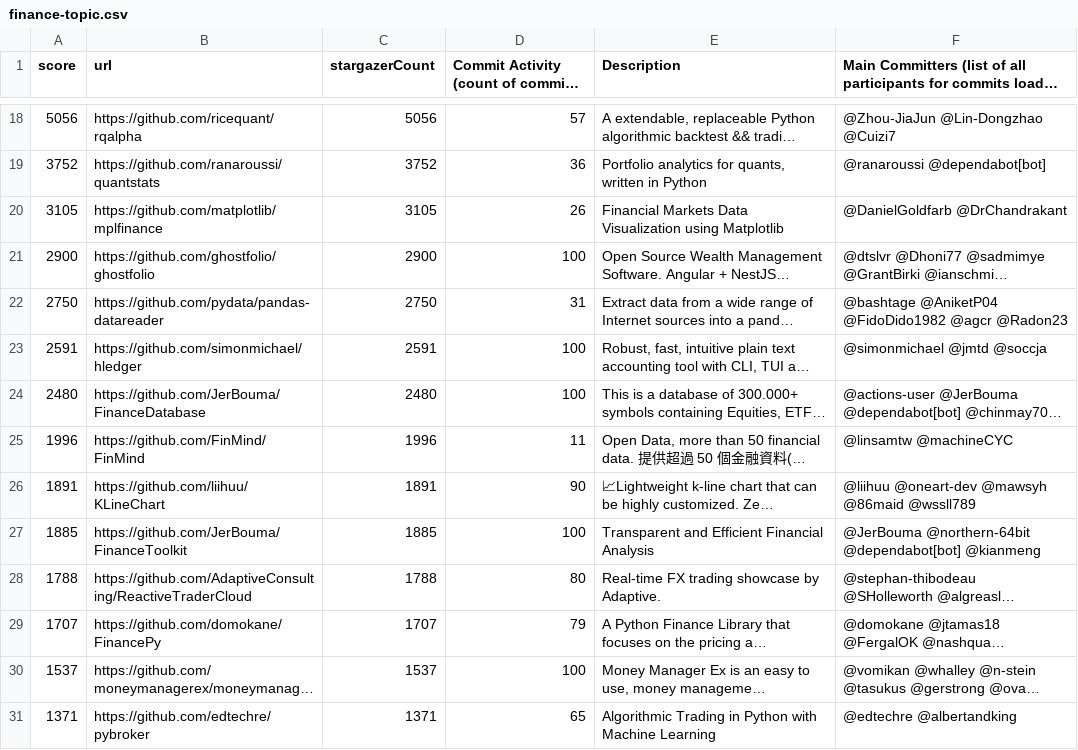
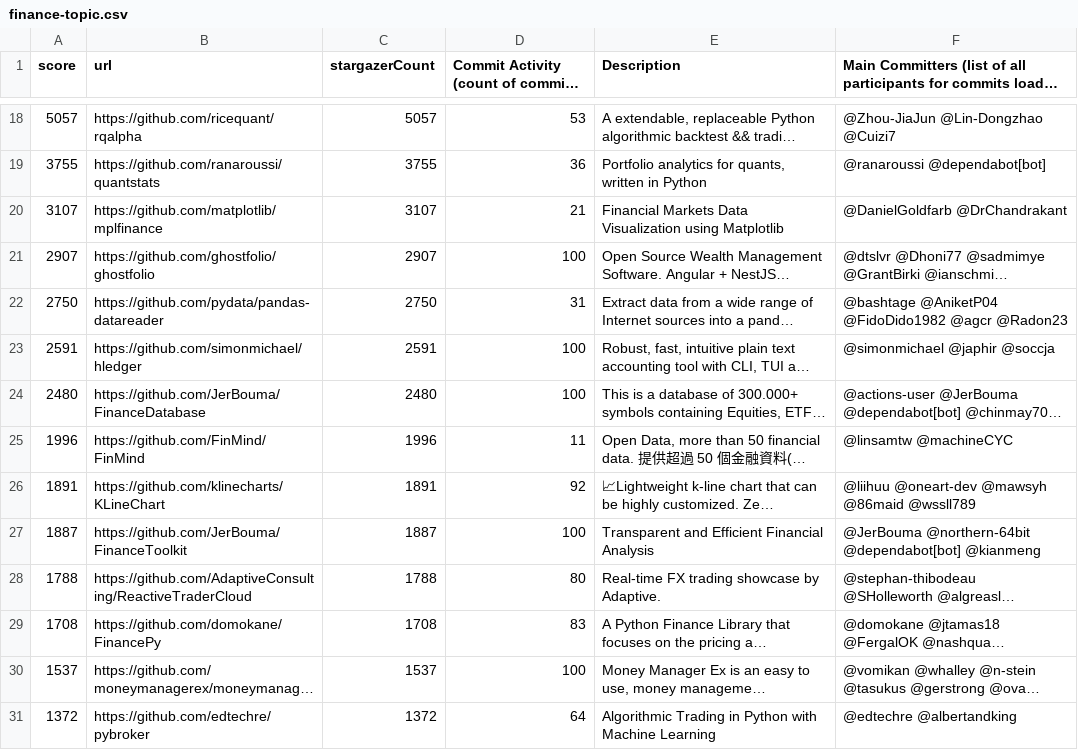
Before and after one commit to finos-labs/project-analysis, a CSV file: finance-topic.csv, drawn as a sheet; only a part is shown, gaps mark what is left out; long unchanged cells end in …; the diff covers the shown part only; the diff names each change by its address in the sheet, - before the commit and + after, or states it on an @@ line.

```diff
--- a/finance-topic.csv
+++ b/finance-topic.csv
-A18 (score): 5056
+A18 (score): 5057
-C18 (stargazerCount): 5056
+C18 (stargazerCount): 5057
-D18: 57
+D18: 53
-A19 (score): 3752
+A19 (score): 3755
-C19 (stargazerCount): 3752
+C19 (stargazerCount): 3755
-A20 (score): 3105
+A20 (score): 3107
-C20 (stargazerCount): 3105
+C20 (stargazerCount): 3107
-D20: 26
+D20: 21
-A21 (score): 2900
+A21 (score): 2907
-C21 (stargazerCount): 2900
+C21 (stargazerCount): 2907
-F23: @simonmichael @jmtd @soccja
+F23: @simonmichael @japhir @soccja
-B26 (url): https://github.com/liihuu/KLineChart
+B26 (url): https://github.com/klinecharts/KLineChart
-D26: 90
+D26: 92
-A27 (score): 1885
+A27 (score): 1887
-C27 (stargazerCount): 1885
+C27 (stargazerCount): 1887
-A29 (score): 1707
+A29 (score): 1708
-C29 (stargazerCount): 1707
+C29 (stargazerCount): 1708
-D29: 79
+D29: 83
-A31 (score): 1371
+A31 (score): 1372
-C31 (stargazerCount): 1371
+C31 (stargazerCount): 1372
-D31: 65
+D31: 64
```
Also changed, not shown: 1 added row, 1 removed row and 81 edited cells elsewhere in this file.
